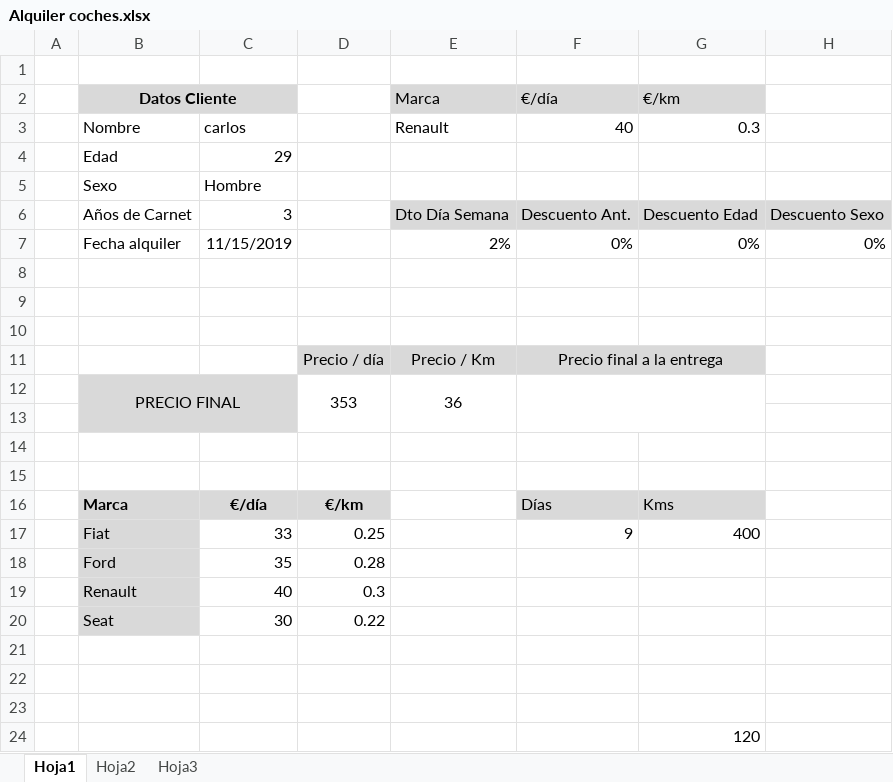
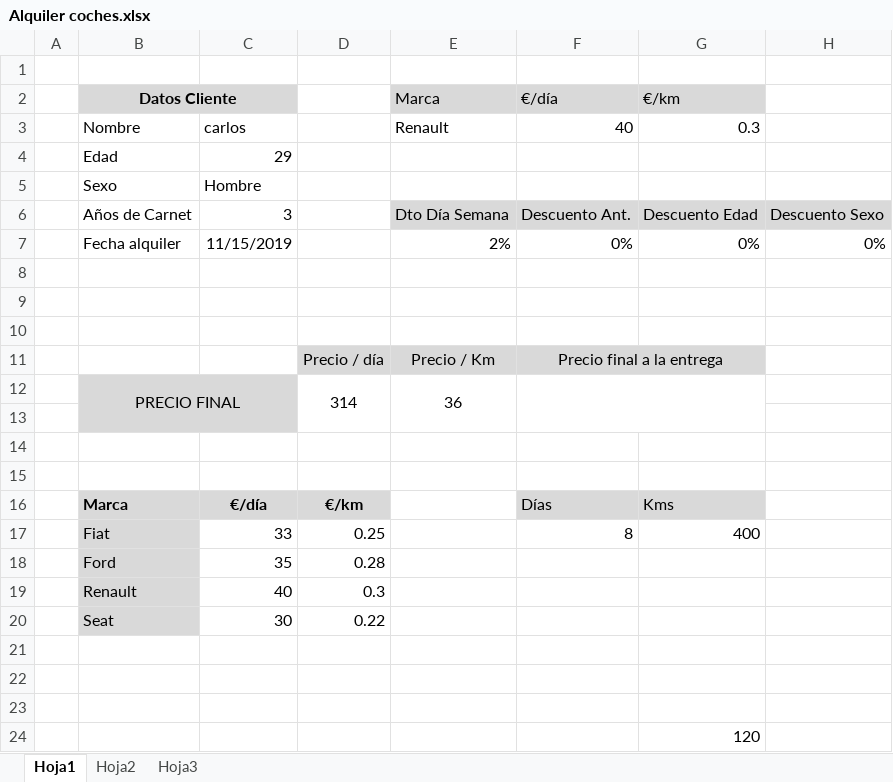
Before and after one commit to anferasu/POO, an Excel workbook: m1/u1/ejercicios/20191106/Alquiler coches.xlsx, sheet Hoja1, drawn as a sheet; values as stored, in another font and other column widths than the file's, no borders; charts and pictures not drawn; the diff names each change by its address in the sheet, - before the commit and + after, or states it on an @@ line.

```diff
--- a/m1/u1/ejercicios/20191106/Alquiler coches.xlsx (sheet Hoja1)
+++ b/m1/u1/ejercicios/20191106/Alquiler coches.xlsx (sheet Hoja1)
-D12: 353
+D12: 314
-F17 (€/día): 9
+F17 (€/día): 8
```
Also changed, not shown: m1/u1/ejercicios/20191106/filtros/Filtros II.xlsx, m1/u1/ejercicios/20191106/filtros/excel-11-lista-productos.xlsx, 3 other files.
